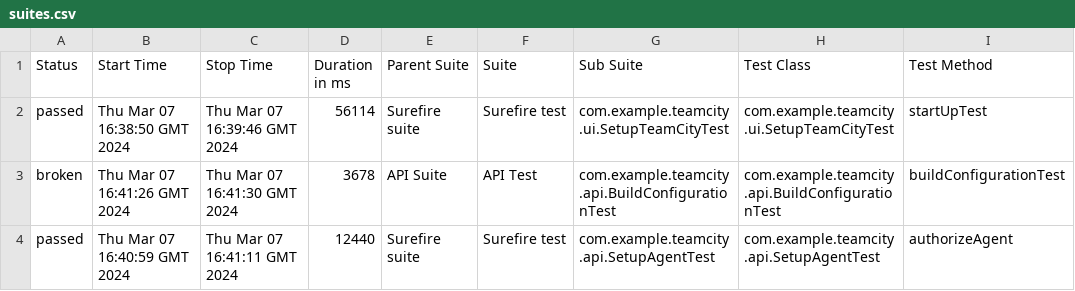
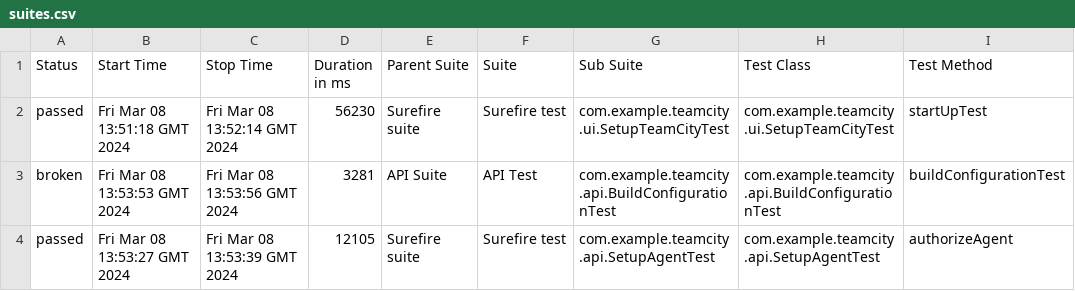
Before and after one commit to levchenkoin/alex_course, a CSV file: 45/data/suites.csv, drawn as a sheet; only a part is shown; the diff names each change by its address in the sheet, - before the commit and + after, or states it on an @@ line.

```diff
--- a/45/data/suites.csv
+++ b/45/data/suites.csv
-B2 (Start Time): Thu Mar 07 16:38:50 GMT 2024
+B2 (Start Time): Fri Mar 08 13:51:18 GMT 2024
-C2 (Stop Time): Thu Mar 07 16:39:46 GMT 2024
+C2 (Stop Time): Fri Mar 08 13:52:14 GMT 2024
-D2 (Duration in ms): 56114
+D2 (Duration in ms): 56230
-B3 (Start Time): Thu Mar 07 16:41:26 GMT 2024
+B3 (Start Time): Fri Mar 08 13:53:53 GMT 2024
-C3 (Stop Time): Thu Mar 07 16:41:30 GMT 2024
+C3 (Stop Time): Fri Mar 08 13:53:56 GMT 2024
-D3 (Duration in ms): 3678
+D3 (Duration in ms): 3281
-B4 (Start Time): Thu Mar 07 16:40:59 GMT 2024
+B4 (Start Time): Fri Mar 08 13:53:27 GMT 2024
-C4 (Stop Time): Thu Mar 07 16:41:11 GMT 2024
+C4 (Stop Time): Fri Mar 08 13:53:39 GMT 2024
-D4 (Duration in ms): 12440
+D4 (Duration in ms): 12105
```
Also changed, not shown: 51 other files.
